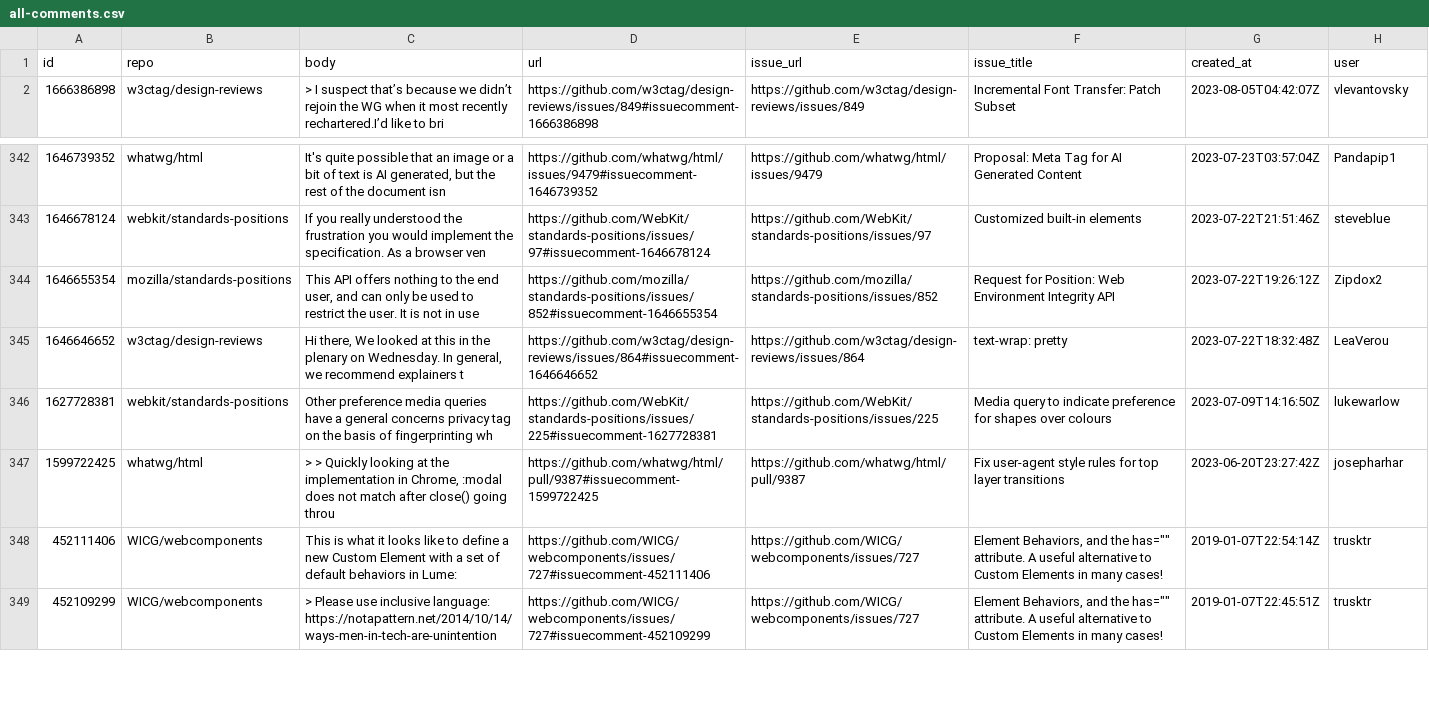
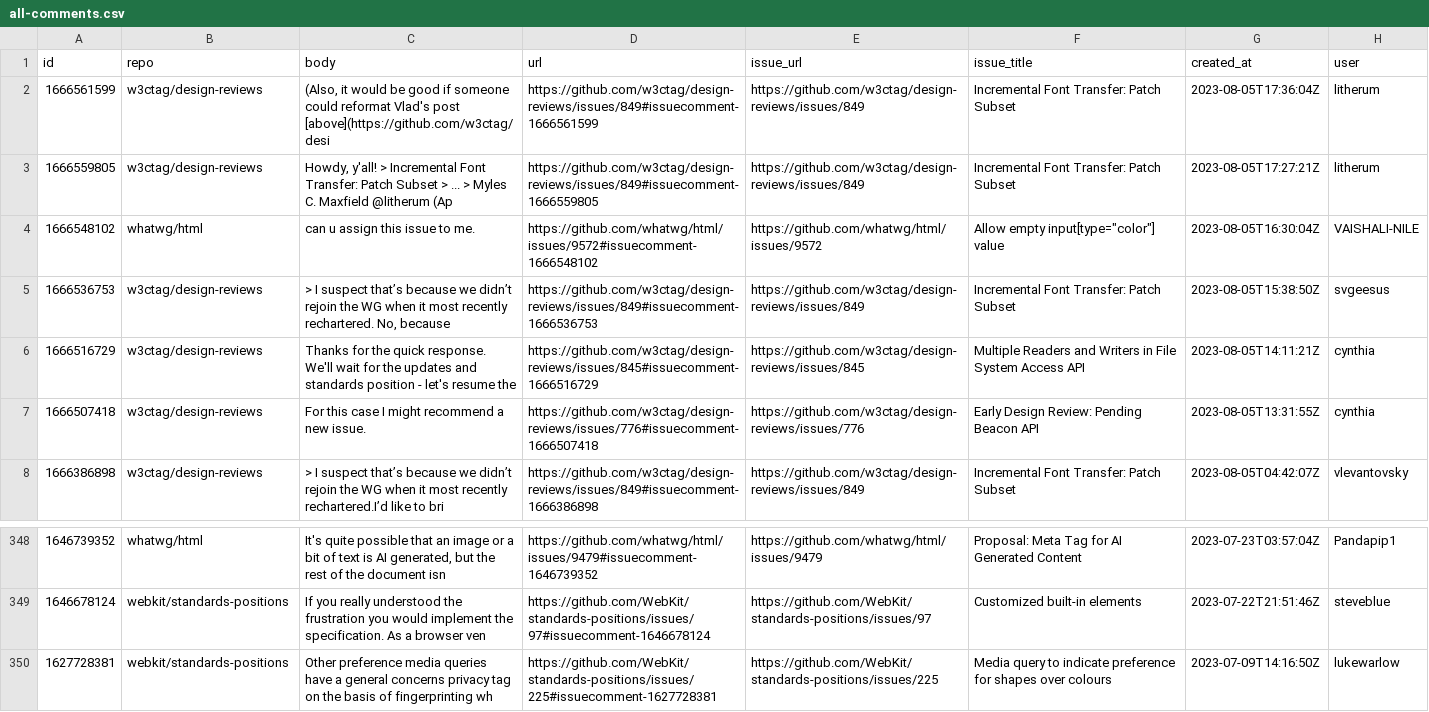
Before and after one commit to bgrins/compat-utils, a CSV file: output/all-comments.csv, drawn as a sheet; only a part is shown, gaps mark what is left out; the shorter side is filled out with more unchanged rows; removed rows and columns are numbered as before the commit, all else as after; the diff names each change by its address in the sheet, - before the commit and + after, or states it on an @@ line.

```diff
--- a/output/all-comments.csv
+++ b/output/all-comments.csv
+row 2: 1666561599 | w3ctag/design-reviews | (Also, it would be good if someone could reformat Vlad's post [above](https://github.com/w3ctag/desi | https://github.com/w3ctag/design-reviews/issues/849#issuecomment-1666561599 | https://github.com/w3ctag/design-reviews/issues/849 | Incremental Font Transfer: Patch Subset | 2023-08-05T17:36:04Z | litherum
+row 3: 1666559805 | w3ctag/design-reviews | Howdy, y'all! > Incremental Font Transfer: Patch Subset > ... > Myles C. Maxfield @litherum (Ap | https://github.com/w3ctag/design-reviews/issues/849#issuecomment-1666559805 | https://github.com/w3ctag/design-reviews/issues/849 | Incremental Font Transfer: Patch Subset | 2023-08-05T17:27:21Z | litherum
+row 4: 1666548102 | whatwg/html | can u assign this issue to me. | https://github.com/whatwg/html/issues/9572#issuecomment-1666548102 | https://github.com/whatwg/html/issues/9572 | Allow empty input[type="color"] value | 2023-08-05T16:30:04Z | VAISHALI-NILE
+row 5: 1666536753 | w3ctag/design-reviews | > I suspect that’s because we didn’t rejoin the WG when it most recently rechartered. No, because | https://github.com/w3ctag/design-reviews/issues/849#issuecomment-1666536753 | https://github.com/w3ctag/design-reviews/issues/849 | Incremental Font Transfer: Patch Subset | 2023-08-05T15:38:50Z | svgeesus
+row 6: 1666516729 | w3ctag/design-reviews | Thanks for the quick response. We'll wait for the updates and standards position - let's resume the | https://github.com/w3ctag/design-reviews/issues/845#issuecomment-1666516729 | https://github.com/w3ctag/design-reviews/issues/845 | Multiple Readers and Writers in File System Access API | 2023-08-05T14:11:21Z | cynthia
+row 7: 1666507418 | w3ctag/design-reviews | For this case I might recommend a new issue. | https://github.com/w3ctag/design-reviews/issues/776#issuecomment-1666507418 | https://github.com/w3ctag/design-reviews/issues/776 | Early Design Review: Pending Beacon API | 2023-08-05T13:31:55Z | cynthia
-row 344: 1646655354 | mozilla/standards-positions | This API offers nothing to the end user, and can only be used to restrict the user. It is not in use | https://github.com/mozilla/standards-positions/issues/852#issuecomment-1646655354 | https://github.com/mozilla/standards-positions/issues/852 | Request for Position: Web Environment Integrity API | 2023-07-22T19:26:12Z | Zipdox2
-row 345: 1646646652 | w3ctag/design-reviews | Hi there, We looked at this in the plenary on Wednesday. In general, we recommend explainers t | https://github.com/w3ctag/design-reviews/issues/864#issuecomment-1646646652 | https://github.com/w3ctag/design-reviews/issues/864 | text-wrap: pretty | 2023-07-22T18:32:48Z | LeaVerou
```
Also changed, not shown: output/mozilla-standards-positions.csv, output/w3ctag-design-reviews.csv, 2 other files.
